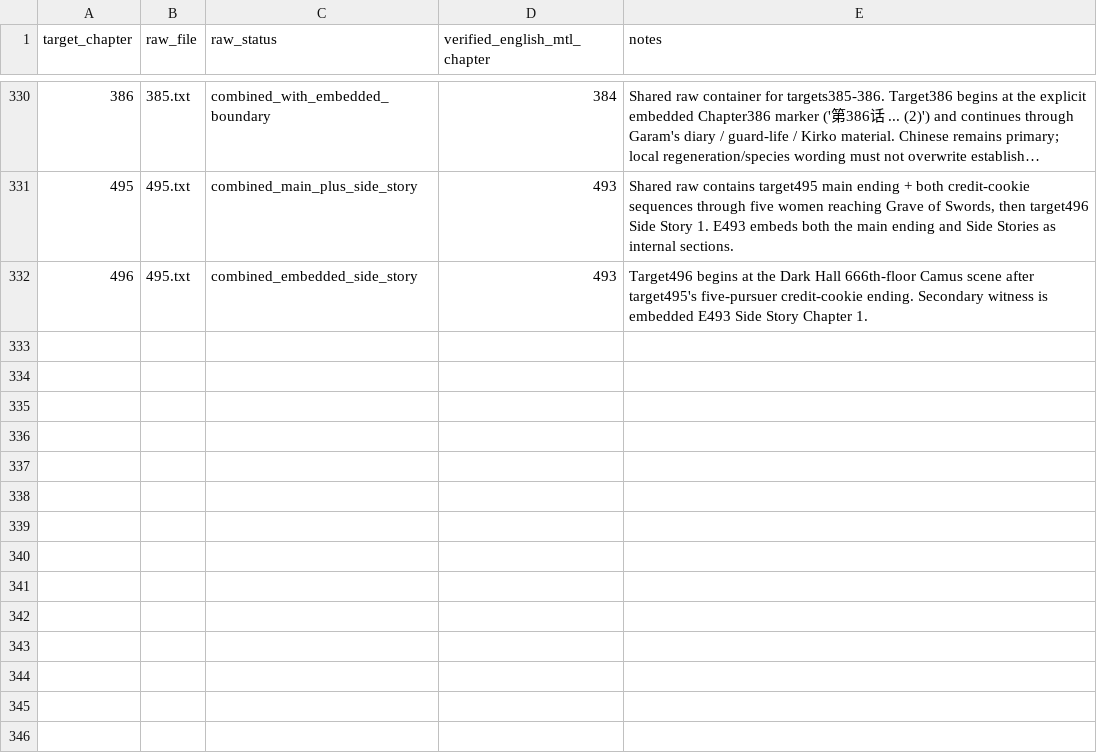
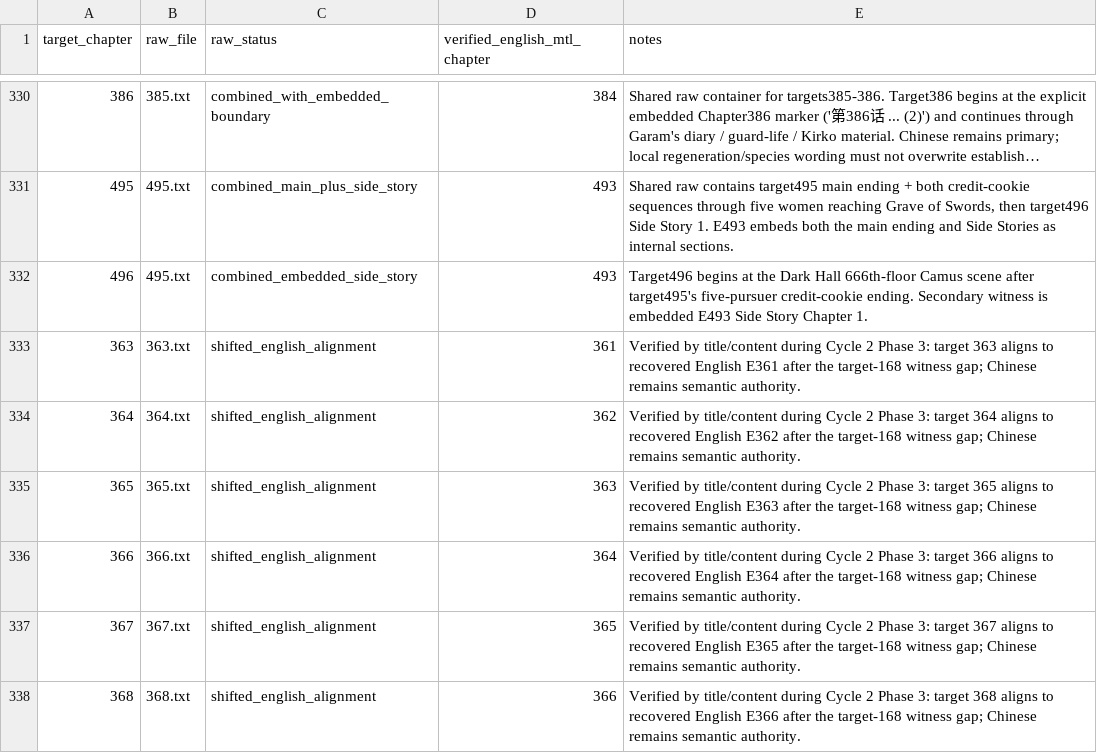
Before and after one commit to skypie0102/SwordHound, a TSV file: source/chinese/chapter-exceptions.tsv, drawn as a sheet; only a part is shown, gaps mark what is left out; long unchanged cells end in …; the diff names each change by its address in the sheet, - before the commit and + after, or states it on an @@ line.

Commit message:
audit: document shifted mappings through chapter 368

```diff
--- a/source/chinese/chapter-exceptions.tsv
+++ b/source/chinese/chapter-exceptions.tsv
+row 333: 363 | 363.txt | shifted_english_alignment | 361 | Verified by title/content during Cycle 2 Phase 3: target 363 aligns to recovered English E361 after the target-168 witness gap; Chinese remains semantic authority.
+row 334: 364 | 364.txt | shifted_english_alignment | 362 | Verified by title/content during Cycle 2 Phase 3: target 364 aligns to recovered English E362 after the target-168 witness gap; Chinese remains semantic authority.
+row 335: 365 | 365.txt | shifted_english_alignment | 363 | Verified by title/content during Cycle 2 Phase 3: target 365 aligns to recovered English E363 after the target-168 witness gap; Chinese remains semantic authority.
+row 336: 366 | 366.txt | shifted_english_alignment | 364 | Verified by title/content during Cycle 2 Phase 3: target 366 aligns to recovered English E364 after the target-168 witness gap; Chinese remains semantic authority.
+row 337: 367 | 367.txt | shifted_english_alignment | 365 | Verified by title/content during Cycle 2 Phase 3: target 367 aligns to recovered English E365 after the target-168 witness gap; Chinese remains semantic authority.
+row 338: 368 | 368.txt | shifted_english_alignment | 366 | Verified by title/content during Cycle 2 Phase 3: target 368 aligns to recovered English E366 after the target-168 witness gap; Chinese remains semantic authority.
```
